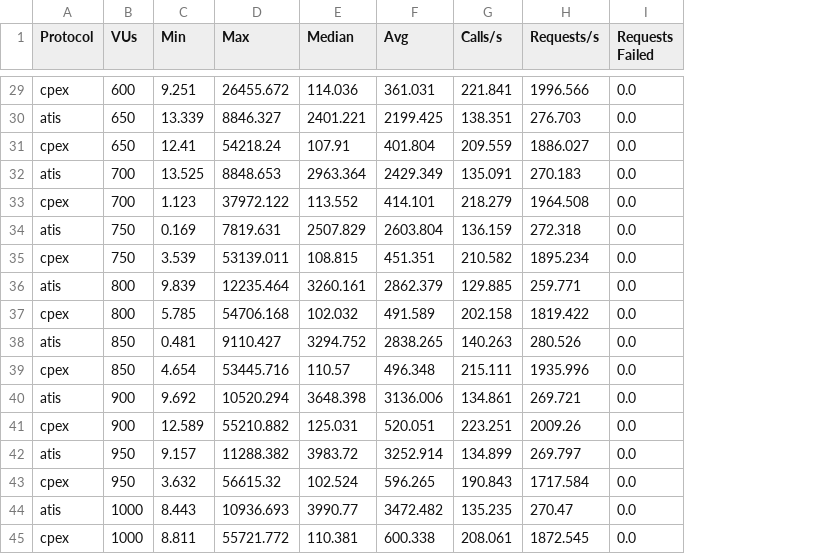
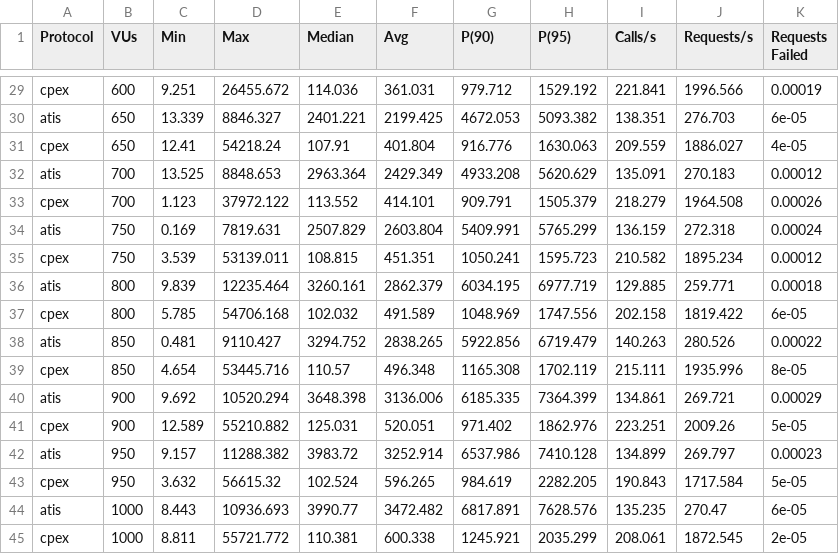
Before and after one commit to lokingdav/jodi, a CSV file: cpex/prototype/experiments/results/k6.csv, drawn as a sheet; only a part is shown, gaps mark what is left out; addresses are those after the commit; the diff covers the shown part only; the diff names each change by its address in the sheet, - before the commit and + after, or states it on an @@ line.

```diff
--- a/cpex/prototype/experiments/results/k6.csv
+++ b/cpex/prototype/experiments/results/k6.csv
+column G (P(90)), rows 29-45: 979.712 | 4672.053 | 916.776 | 4933.208 | 909.791 | 5409.991 | 1050.241 | 6034.195 | 1048.969 | 5922.856 | 1165.308 | 6185.335 | 971.402 | 6537.986 | 984.619 | 6817.891 | 1245.921
+column H (P(95)), rows 29-45: 1529.192 | 5093.382 | 1630.063 | 5620.629 | 1505.379 | 5765.299 | 1595.723 | 6977.719 | 1747.556 | 6719.479 | 1702.119 | 7364.399 | 1862.976 | 7410.128 | 2282.205 | 7628.576 | 2035.299
-K29 (Requests Failed): 0.0
+K29 (Requests Failed): 0.00019
-K30 (Requests Failed): 0.0
+K30 (Requests Failed): 6e-05
-K31 (Requests Failed): 0.0
+K31 (Requests Failed): 4e-05
-K32 (Requests Failed): 0.0
+K32 (Requests Failed): 0.00012
-K33 (Requests Failed): 0.0
+K33 (Requests Failed): 0.00026
-K34 (Requests Failed): 0.0
+K34 (Requests Failed): 0.00024
-K35 (Requests Failed): 0.0
+K35 (Requests Failed): 0.00012
-K36 (Requests Failed): 0.0
+K36 (Requests Failed): 0.00018
-K37 (Requests Failed): 0.0
+K37 (Requests Failed): 6e-05
-K38 (Requests Failed): 0.0
+K38 (Requests Failed): 0.00022
-K39 (Requests Failed): 0.0
+K39 (Requests Failed): 8e-05
-K40 (Requests Failed): 0.0
+K40 (Requests Failed): 0.00029
-K41 (Requests Failed): 0.0
+K41 (Requests Failed): 5e-05
-K42 (Requests Failed): 0.0
+K42 (Requests Failed): 0.00023
-K43 (Requests Failed): 0.0
+K43 (Requests Failed): 5e-05
-K44 (Requests Failed): 0.0
+K44 (Requests Failed): 6e-05
-K45 (Requests Failed): 0.0
+K45 (Requests Failed): 2e-05
```
Also changed, not shown: 27 edited cells elsewhere in this file, 1 other file.
